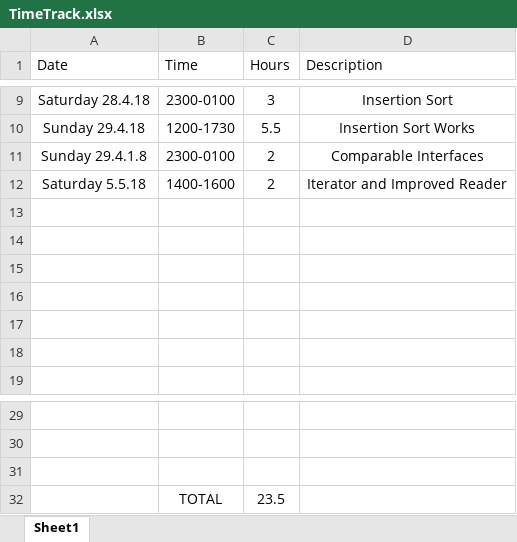
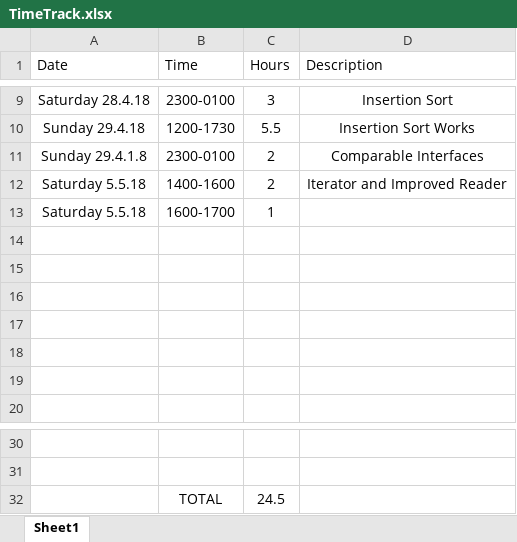
Before and after one commit to xolopx/Assignment-Two, an Excel workbook: TimeTrack.xlsx, sheet Sheet1, drawn as a sheet; only a part is shown, gaps mark what is left out; values as stored, in another font and other column widths than the file's, no borders; table styles not drawn; removed rows and columns are numbered as before the commit, all else as after; the diff names each change by its address in the sheet, - before the commit and + after, or states it on an @@ line.

```diff
--- a/TimeTrack.xlsx (sheet Sheet1)
+++ b/TimeTrack.xlsx (sheet Sheet1)
+row 13: Saturday 5.5.18 | 1600-1700 | 1
-row 32: (empty)
+row 32:  | TOTAL | 24.5
-row 32:  | TOTAL | 23.5
```
Also changed, not shown: 4 other files.
